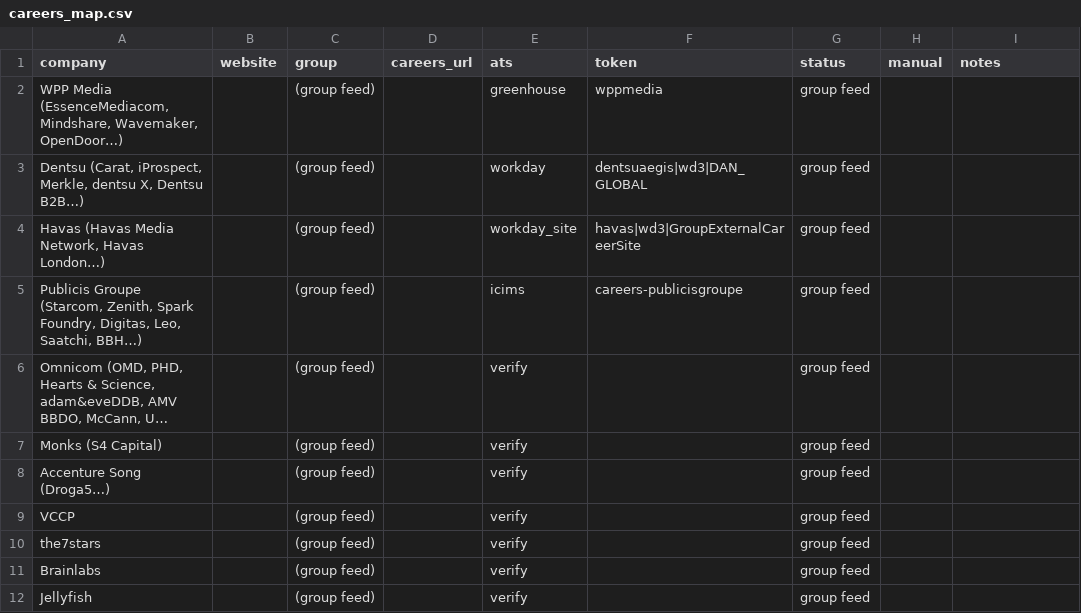
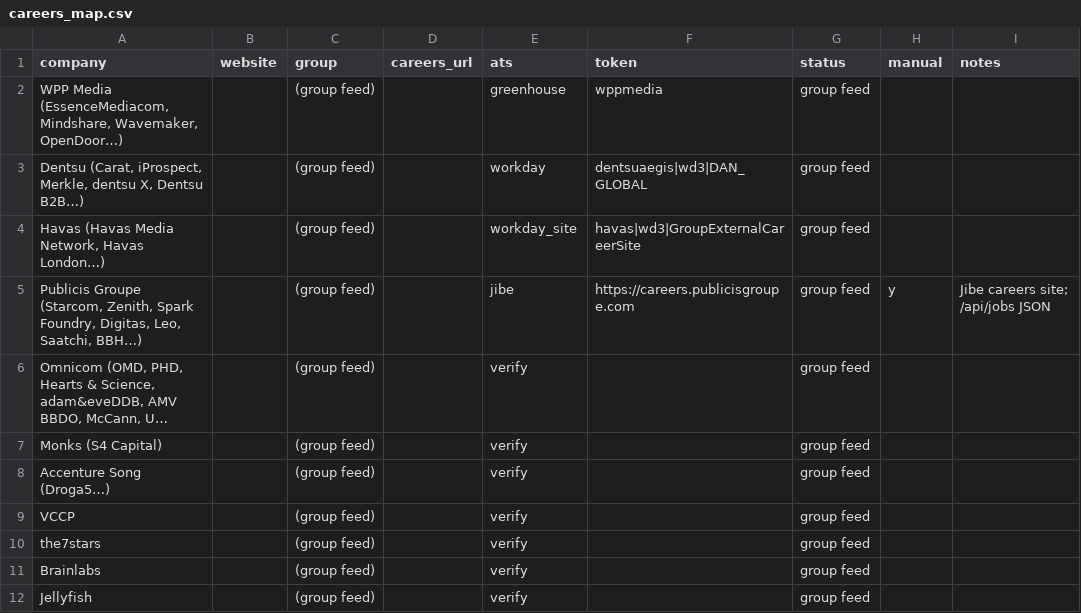
Before and after one commit to rob-is-made-up/wyk-jobs-scraper, a CSV file: careers_map.csv, drawn as a sheet; only a part is shown; long unchanged cells end in …; the diff names each change by its address in the sheet, - before the commit and + after, or states it on an @@ line.

Commit message:
Publicis: use the Jibe careers-site feed

```diff
--- a/careers_map.csv
+++ b/careers_map.csv
-E5 (ats): icims
+E5 (ats): jibe
-F5 (token): careers-publicisgroupe
+F5 (token): https://careers.publicisgroupe.com
-H5 (manual): (empty)
+H5 (manual): y
-I5 (notes): (empty)
+I5 (notes): Jibe careers site; /api/jobs JSON
```
